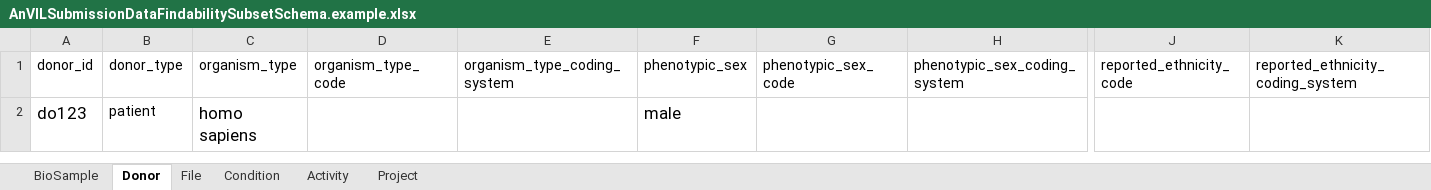
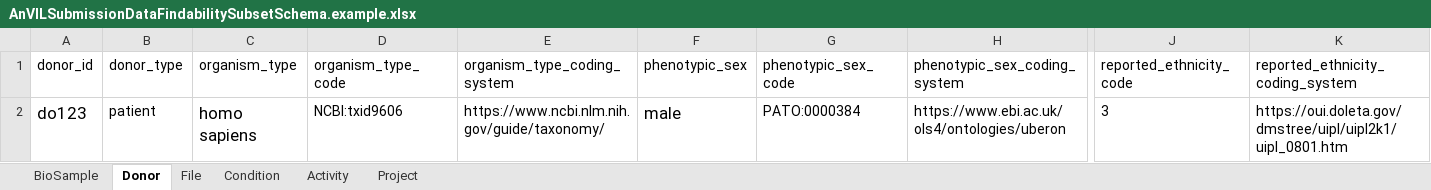
Before and after one commit to DataBiosphere/biocore-data-model, an Excel workbook: content/release/anvil/AnVILSubmissionDataFindabilitySubsetSchema.example.xlsx, sheet Donor, drawn as a sheet; only a part is shown, gaps mark what is left out; values as stored, in another font and other column widths than the file's, no borders; the diff names each change by its address in the sheet, - before the commit and + after, or states it on an @@ line.

```diff
--- a/content/release/anvil/AnVILSubmissionDataFindabilitySubsetSchema.example.xlsx (sheet Donor)
+++ b/content/release/anvil/AnVILSubmissionDataFindabilitySubsetSchema.example.xlsx (sheet Donor)
-D2 (organism_type_code): (empty)
+D2 (organism_type_code): NCBI:txid9606
-E2 (organism_type_coding_system): (empty)
+E2 (organism_type_coding_system): https://www.ncbi.nlm.nih.gov/guide/taxonomy/
-G2 (phenotypic_sex_code): (empty)
+G2 (phenotypic_sex_code): PATO:0000384
-H2 (phenotypic_sex_coding_system): (empty)
+H2 (phenotypic_sex_coding_system): https://www.ebi.ac.uk/ols4/ontologies/uberon
-J2 (reported_ethnicity_code): (empty)
+J2 (reported_ethnicity_code): 3
-K2 (reported_ethnicity_coding_system): (empty)
+K2 (reported_ethnicity_coding_system): https://oui.doleta.gov/dmstree/uipl/uipl2k1/uipl_0801.htm
```
Also changed, not shown: sheet Condition, sheet BioSample, sheet Activity, sheet File, 2 other files.
